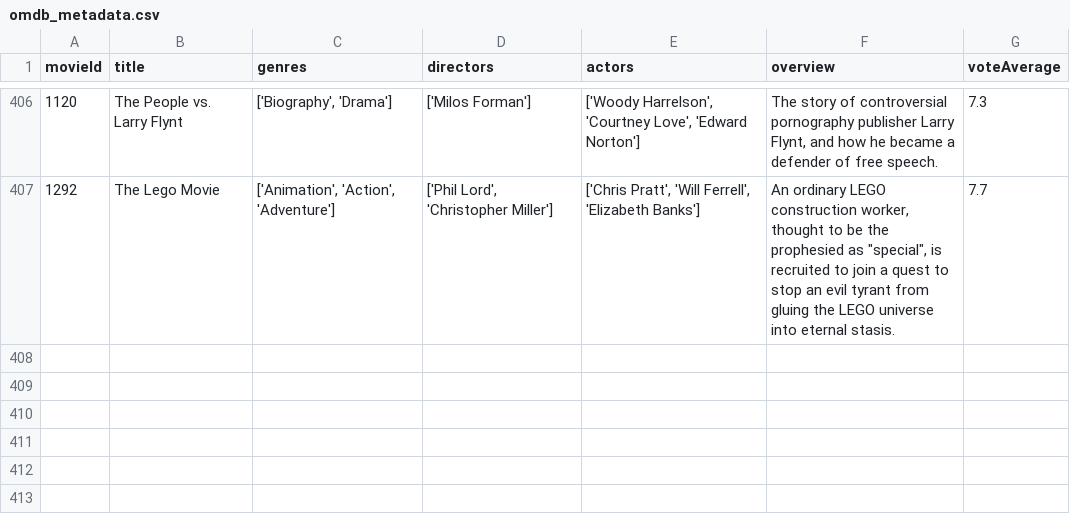
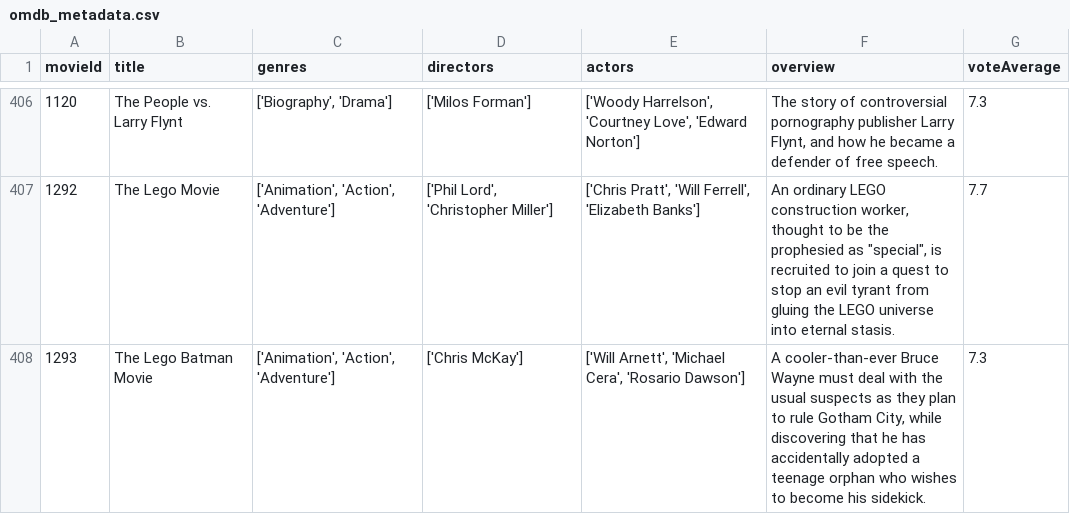
Before and after one commit to kevin21018212/474Project, a CSV file: movie-recommender/ml-100k/omdb_metadata.csv, drawn as a sheet; only a part is shown, gaps mark what is left out; the diff names each change by its address in the sheet, - before the commit and + after, or states it on an @@ line.

```diff
--- a/movie-recommender/ml-100k/omdb_metadata.csv
+++ b/movie-recommender/ml-100k/omdb_metadata.csv
+row 408: 1293 | The Lego Batman Movie | ['Animation', 'Action', 'Adventure'] | ['Chris McKay'] | ['Will Arnett', 'Michael Cera', 'Rosario Dawson'] | A cooler-than-ever Bruce Wayne must deal with the usual suspects as they plan to rule Gotham City, while discovering that he has accidentally adopted a teenage orphan who wishes to become his sidekick. | 7.3
```
Also changed, not shown: 8 other files.
